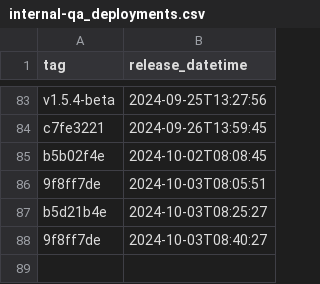
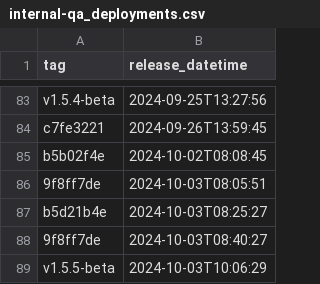
Before and after one commit to NHSDigital/eps-prescription-status-update-api, a CSV file: _data/internal-qa_deployments.csv, drawn as a sheet; only a part is shown, gaps mark what is left out.

```diff
--- a/_data/internal-qa_deployments.csv
+++ b/_data/internal-qa_deployments.csv
@@ -88 +88,2 @@ b5d21b4e,2024-10-03T08:25:27
 9f8ff7de,2024-10-03T08:40:27
+v1.5.5-beta,2024-10-03T10:06:29
```
Also changed, not shown: 1 other file.
